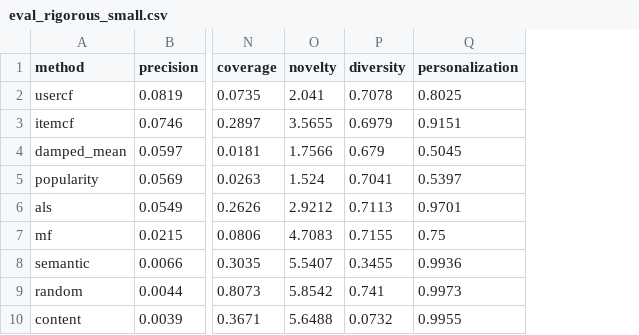
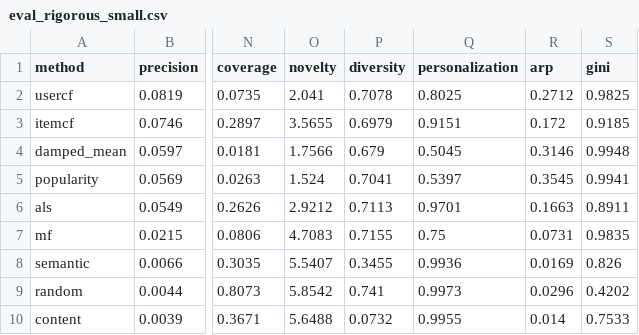
Before and after one commit to dacobri/vela-recsys, a CSV file: results/eval_rigorous_small.csv, drawn as a sheet; only a part is shown, gaps mark what is left out; the diff names each change by its address in the sheet, - before the commit and + after, or states it on an @@ line.

```diff
--- a/results/eval_rigorous_small.csv
+++ b/results/eval_rigorous_small.csv
+column R (arp), rows 2-10: 0.2712 | 0.172 | 0.3146 | 0.3545 | 0.1663 | 0.0731 | 0.0169 | 0.0296 | 0.014
+column S (gini), rows 2-10: 0.9825 | 0.9185 | 0.9948 | 0.9941 | 0.8911 | 0.9835 | 0.826 | 0.4202 | 0.7533
```
Also changed, not shown: 13 other files.
